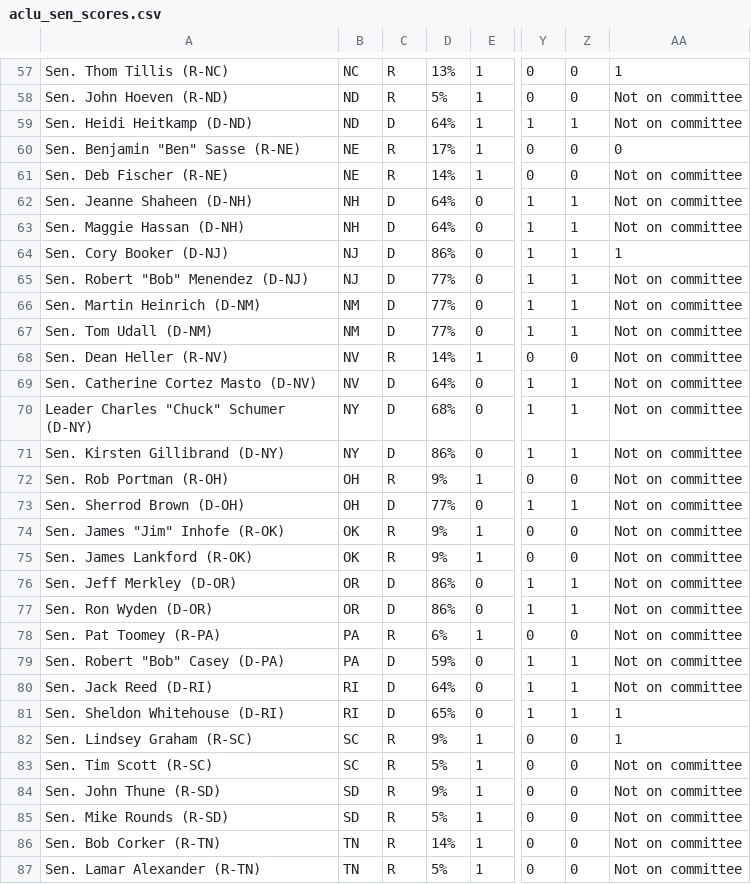
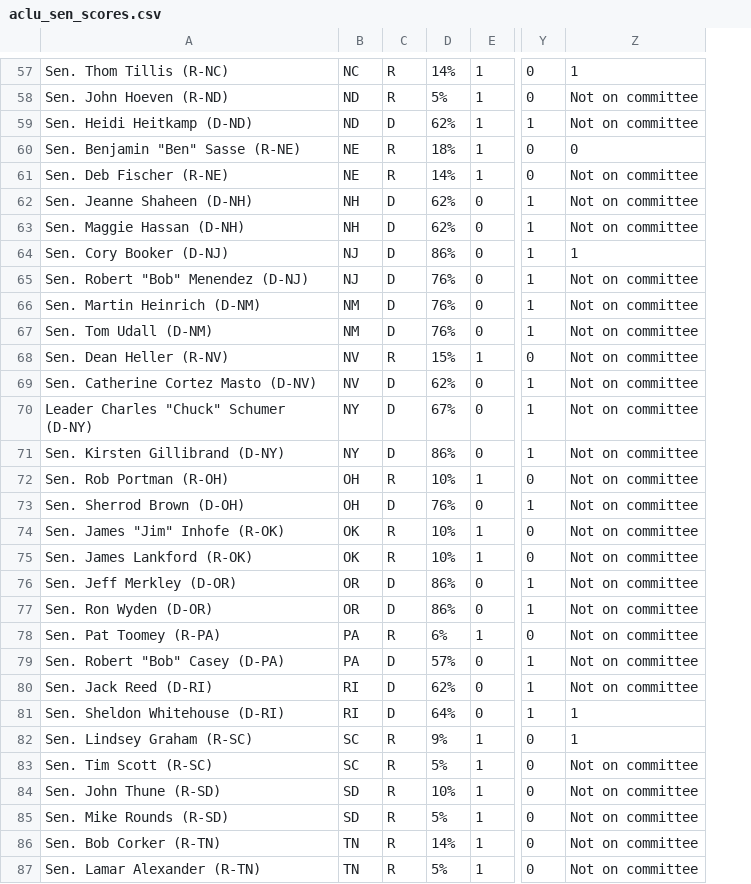
Before and after one commit to aclu-national/elections-api, a CSV file: sources/aclu/aclu_sen_scores.csv, drawn as a sheet; only a part is shown, gaps mark what is left out; removed rows and columns are numbered as before the commit, all else as after; the diff covers the shown part only; the diff names each change by its address in the sheet, - before the commit and + after, or states it on an @@ line.

```diff
--- a/sources/aclu/aclu_sen_scores.csv
+++ b/sources/aclu/aclu_sen_scores.csv
-column Z, rows 57-87: 0 | 0 | 1 | 0 | 0 | 1 | 1 | 1 | 1 | 1 | 1 | 0 | 1 | 1 | 1 | 0 | 1 | 0 | 0 | 1 | 1 | 0 | 1 | 1 | 1 | 0 | 0 | 0 | 0 | 0 | 0
-D57: 13%
+D57: 14%
-D59: 64%
+D59: 62%
-D60: 17%
+D60: 18%
-D62:D63: 64%
+D62:D63: 62%
-D65:D67: 77%
+D65:D67: 76%
-D68: 14%
+D68: 15%
-D69: 64%
+D69: 62%
-D70: 68%
+D70: 67%
-D72: 9%
+D72: 10%
-D73: 77%
+D73: 76%
-D74:D75: 9%
+D74:D75: 10%
-D79: 59%
+D79: 57%
-D80: 64%
+D80: 62%
-D81: 65%
+D81: 64%
-D84: 9%
+D84: 10%
```
Also changed, not shown: 1 added row, 1 removed row and 53 edited cells elsewhere in this file, sources/aclu/aclu_rep_score_index.csv, sources/aclu/aclu_rep_scores.csv, 2 other files.
